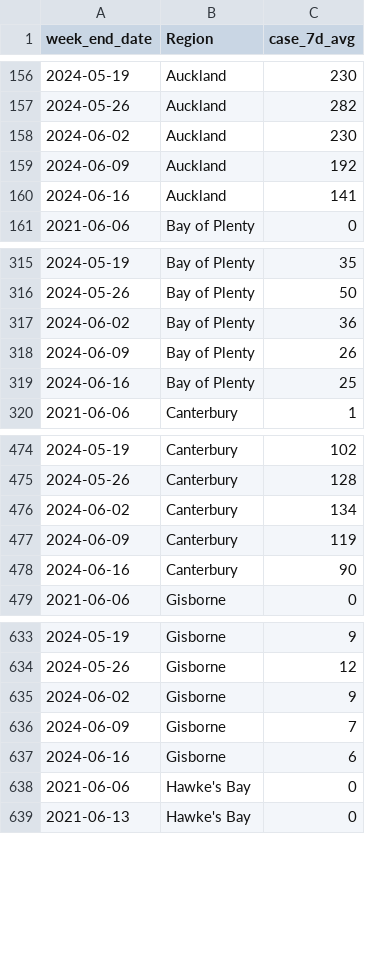
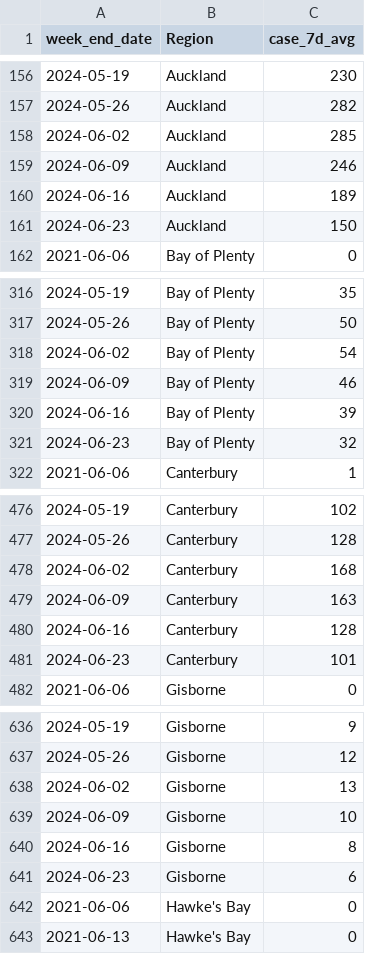
Before and after one commit to ESR-NZ/covid_in_wastewater, a CSV file: data/cases_regional.csv, drawn as a sheet; only a part is shown, gaps mark what is left out; the diff covers the shown part only.

```diff
--- a/data/cases_regional.csv
+++ b/data/cases_regional.csv
@@ -157,5 +157,6 @@ week_end_date,Region,case_7d_avg
 2024-05-26,Auckland,282
-2024-06-02,Auckland,230
-2024-06-09,Auckland,192
-2024-06-16,Auckland,141
+2024-06-02,Auckland,285
+2024-06-09,Auckland,246
+2024-06-16,Auckland,189
+2024-06-23,Auckland,150
 2021-06-06,Bay of Plenty,0
@@ -316,5 +317,6 @@ week_end_date,Region,case_7d_avg
 2024-05-26,Bay of Plenty,50
-2024-06-02,Bay of Plenty,36
-2024-06-09,Bay of Plenty,26
-2024-06-16,Bay of Plenty,25
+2024-06-02,Bay of Plenty,54
+2024-06-09,Bay of Plenty,46
+2024-06-16,Bay of Plenty,39
+2024-06-23,Bay of Plenty,32
 2021-06-06,Canterbury,1
@@ -475,5 +477,6 @@ week_end_date,Region,case_7d_avg
 2024-05-26,Canterbury,128
-2024-06-02,Canterbury,134
-2024-06-09,Canterbury,119
-2024-06-16,Canterbury,90
+2024-06-02,Canterbury,168
+2024-06-09,Canterbury,163
+2024-06-16,Canterbury,128
+2024-06-23,Canterbury,101
 2021-06-06,Gisborne,0
@@ -634,5 +637,6 @@ week_end_date,Region,case_7d_avg
 2024-05-26,Gisborne,12
-2024-06-02,Gisborne,9
-2024-06-09,Gisborne,7
-2024-06-16,Gisborne,6
+2024-06-02,Gisborne,13
+2024-06-09,Gisborne,10
+2024-06-16,Gisborne,8
+2024-06-23,Gisborne,6
 2021-06-06,Hawke's Bay,0
```
Also changed, not shown: 12 added rows and 33 edited cells elsewhere in this file, data/cases_national.csv, data/cases_site.csv, 6 other files.
